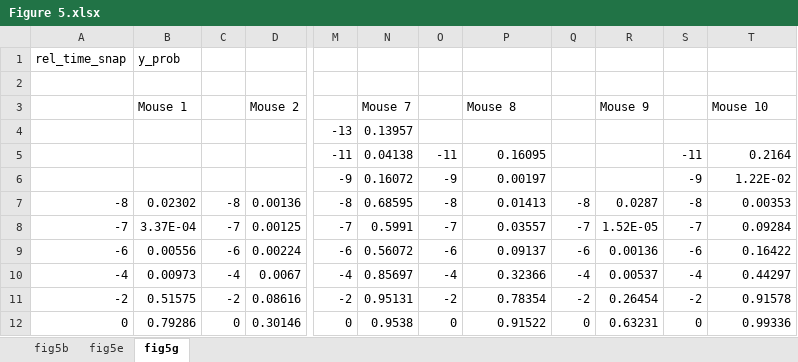
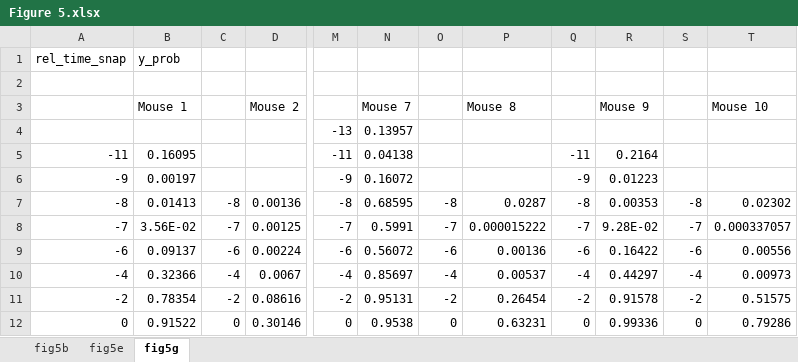
Before and after one commit to kimdayeon1222/Wearable-ISF-UA-Gout-Flare, an Excel workbook: Figure 5.xlsx, sheet fig5g, drawn as a sheet; only a part is shown, gaps mark what is left out; values as stored, in another font and other column widths than the file's, no borders; the diff names each change by its address in the sheet, - before the commit and + after, or states it on an @@ line.

```diff
--- a/Figure 5.xlsx (sheet fig5g)
+++ b/Figure 5.xlsx (sheet fig5g)
-A5: (empty)
+A5: -11
-B5: (empty)
+B5: 0.16095
-O5: -11
+O5: (empty)
-P5: 0.16095
+P5: (empty)
-Q5: (empty)
+Q5: -11
-R5: (empty)
+R5: 0.2164
-S5: -11
+S5: (empty)
-T5: 0.2164
+T5: (empty)
-A6: (empty)
+A6: -9
-B6: (empty)
+B6: 0.00197
-O6: -9
+O6: (empty)
-P6: 0.00197
+P6: (empty)
-Q6: (empty)
+Q6: -9
-R6: (empty)
+R6: 0.01223
-S6: -9
+S6: (empty)
-T6: 1.22E-02
+T6: (empty)
-B7: 0.02302
+B7: 0.01413
-P7: 0.01413
+P7: 0.0287
-R7: 0.0287
+R7: 0.00353
-T7: 0.00353
+T7: 0.02302
-B8: 3.37E-04
+B8: 3.56E-02
-P8: 0.03557
+P8: 0.000015222
-R8: 1.52E-05
+R8: 9.28E-02
-T8: 0.09284
+T8: 0.000337057
-B9: 0.00556
+B9: 0.09137
-P9: 0.09137
+P9: 0.00136
-R9: 0.00136
+R9: 0.16422
-T9: 0.16422
+T9: 0.00556
-B10: 0.00973
+B10: 0.32366
-P10: 0.32366
+P10: 0.00537
-R10: 0.00537
+R10: 0.44297
-T10: 0.44297
+T10: 0.00973
-B11: 0.51575
+B11: 0.78354
-P11: 0.78354
+P11: 0.26454
-R11: 0.26454
+R11: 0.91578
-T11: 0.91578
+T11: 0.51575
-B12: 0.79286
+B12: 0.91522
-P12: 0.91522
+P12: 0.63231
-R12: 0.63231
+R12: 0.99336
-T12: 0.99336
+T12: 0.79286
```
Also changed, not shown: sheet fig5b, Figure 2.xlsx, Figure 3.xlsx.
